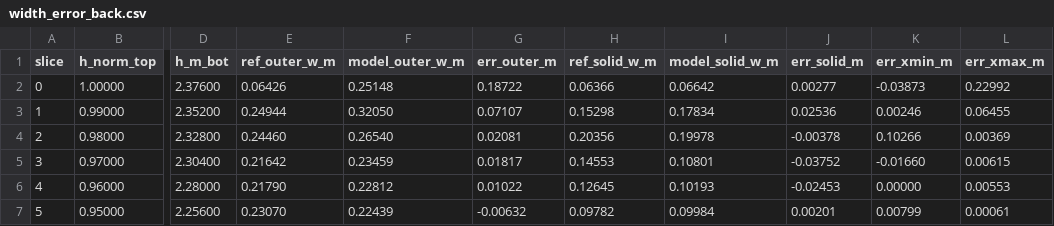
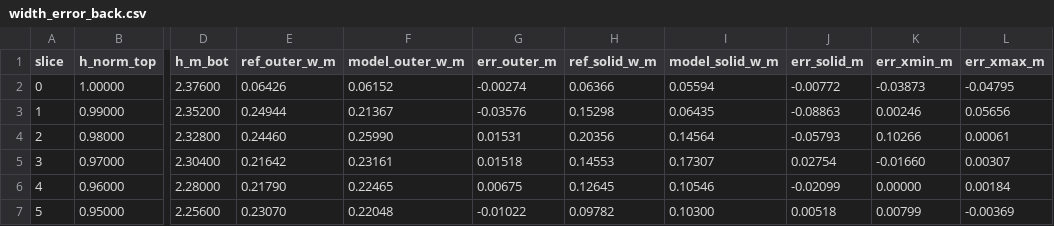
Before and after one commit to jared11stevenson-ops/Critter-, a CSV file: design/model_sheets/aruun/fidelity/proxy/width_error_back.csv, drawn as a sheet; only a part is shown, gaps mark what is left out; the diff covers the shown part only; the diff names each change by its address in the sheet, - before the commit and + after, or states it on an @@ line.

```diff
--- a/design/model_sheets/aruun/fidelity/proxy/width_error_back.csv
+++ b/design/model_sheets/aruun/fidelity/proxy/width_error_back.csv
-F2 (model_outer_w_m): 0.25148
+F2 (model_outer_w_m): 0.06152
-G2 (err_outer_m): 0.18722
+G2 (err_outer_m): -0.00274
-I2 (model_solid_w_m): 0.06642
+I2 (model_solid_w_m): 0.05594
-J2 (err_solid_m): 0.00277
+J2 (err_solid_m): -0.00772
-L2 (err_xmax_m): 0.22992
+L2 (err_xmax_m): -0.04795
-F3 (model_outer_w_m): 0.32050
+F3 (model_outer_w_m): 0.21367
-G3 (err_outer_m): 0.07107
+G3 (err_outer_m): -0.03576
-I3 (model_solid_w_m): 0.17834
+I3 (model_solid_w_m): 0.06435
-J3 (err_solid_m): 0.02536
+J3 (err_solid_m): -0.08863
-L3 (err_xmax_m): 0.06455
+L3 (err_xmax_m): 0.05656
-F4 (model_outer_w_m): 0.26540
+F4 (model_outer_w_m): 0.25990
-G4 (err_outer_m): 0.02081
+G4 (err_outer_m): 0.01531
-I4 (model_solid_w_m): 0.19978
+I4 (model_solid_w_m): 0.14564
-J4 (err_solid_m): -0.00378
+J4 (err_solid_m): -0.05793
-L4 (err_xmax_m): 0.00369
+L4 (err_xmax_m): 0.00061
-F5 (model_outer_w_m): 0.23459
+F5 (model_outer_w_m): 0.23161
-G5 (err_outer_m): 0.01817
+G5 (err_outer_m): 0.01518
-I5 (model_solid_w_m): 0.10801
+I5 (model_solid_w_m): 0.17307
-J5 (err_solid_m): -0.03752
+J5 (err_solid_m): 0.02754
-L5 (err_xmax_m): 0.00615
+L5 (err_xmax_m): 0.00307
-F6 (model_outer_w_m): 0.22812
+F6 (model_outer_w_m): 0.22465
-G6 (err_outer_m): 0.01022
+G6 (err_outer_m): 0.00675
-I6 (model_solid_w_m): 0.10193
+I6 (model_solid_w_m): 0.10546
-J6 (err_solid_m): -0.02453
+J6 (err_solid_m): -0.02099
-L6 (err_xmax_m): 0.00553
+L6 (err_xmax_m): 0.00184
-F7 (model_outer_w_m): 0.22439
+F7 (model_outer_w_m): 0.22048
-G7 (err_outer_m): -0.00632
+G7 (err_outer_m): -0.01022
-I7 (model_solid_w_m): 0.09984
+I7 (model_solid_w_m): 0.10300
-J7 (err_solid_m): 0.00201
+J7 (err_solid_m): 0.00518
-L7 (err_xmax_m): 0.00061
+L7 (err_xmax_m): -0.00369
```
Also changed, not shown: 29 edited cells elsewhere in this file, design/model_sheets/aruun/fidelity/proxy/width_error_front.csv, design/model_sheets/aruun/fidelity/proxy/width_error_side.csv, 21 other files.
